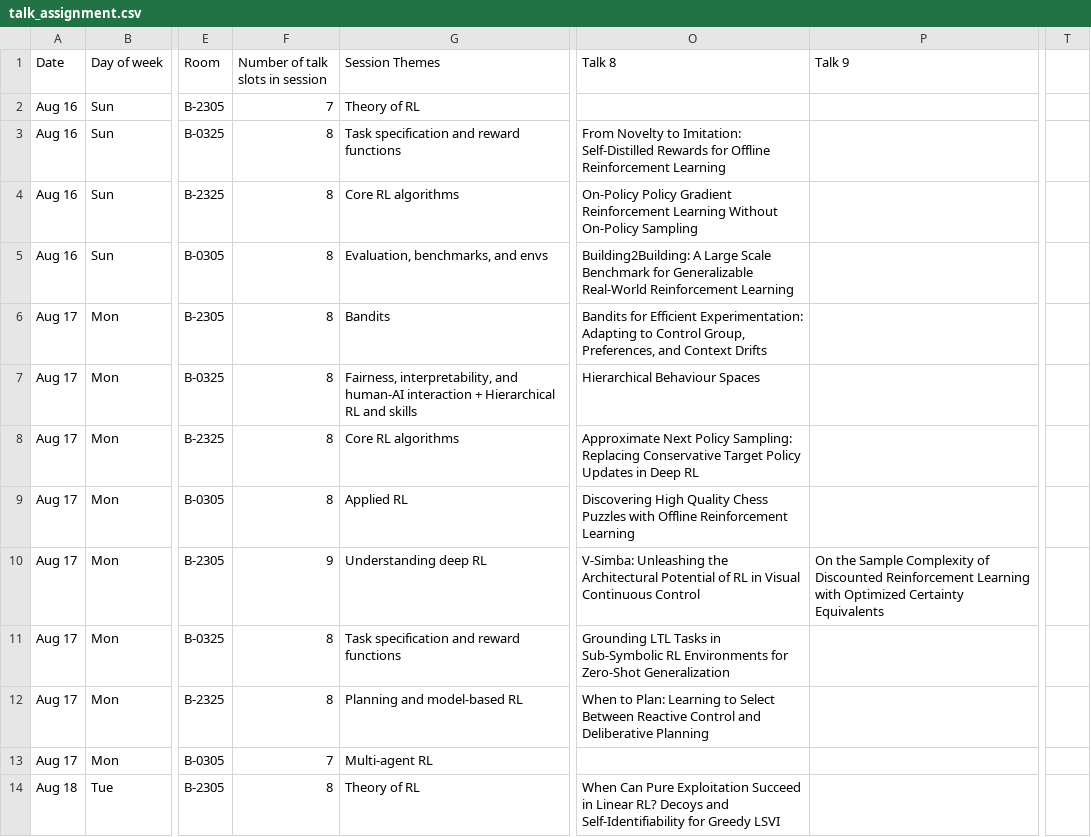
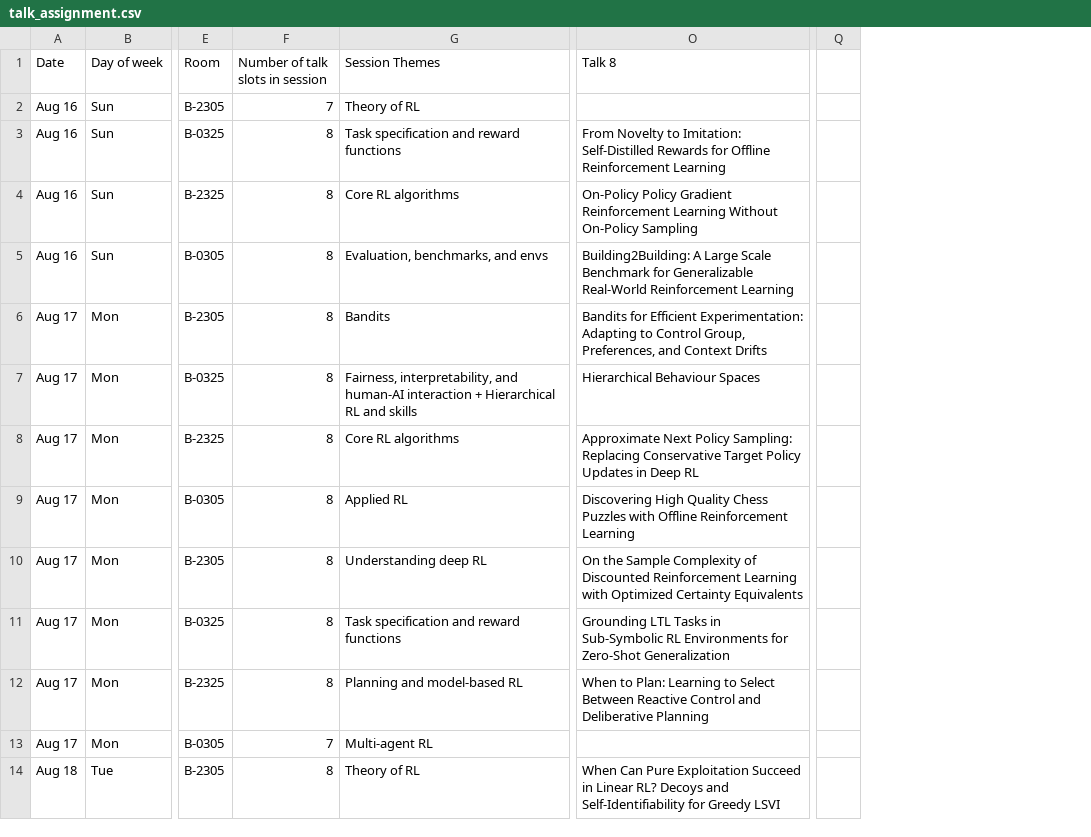
Before and after one commit to rl-conference/rl-conference.github.io, a CSV file: talk_assignment.csv, drawn as a sheet; only a part is shown, gaps mark what is left out; removed rows and columns are numbered as before the commit, all else as after; the diff names each change by its address in the sheet, - before the commit and + after, or states it on an @@ line.

```diff
--- a/talk_assignment.csv
+++ b/talk_assignment.csv
-column P (Talk 9), row 10: On the Sample Complexity of Discounted Reinforcement Learning with Optimized Certainty Equivalents
+column Q, empty
-column T, empty
-F10 (Number of talk slots in session): 9
+F10 (Number of talk slots in session): 8
-O10 (Talk 8): V-Simba: Unleashing the Architectural Potential of RL in Visual Continuous Control
+O10 (Talk 8): On the Sample Complexity of Discounted Reinforcement Learning with Optimized Certainty Equivalents
```
Also changed, not shown: list_of_papers.csv, 2 other files.
